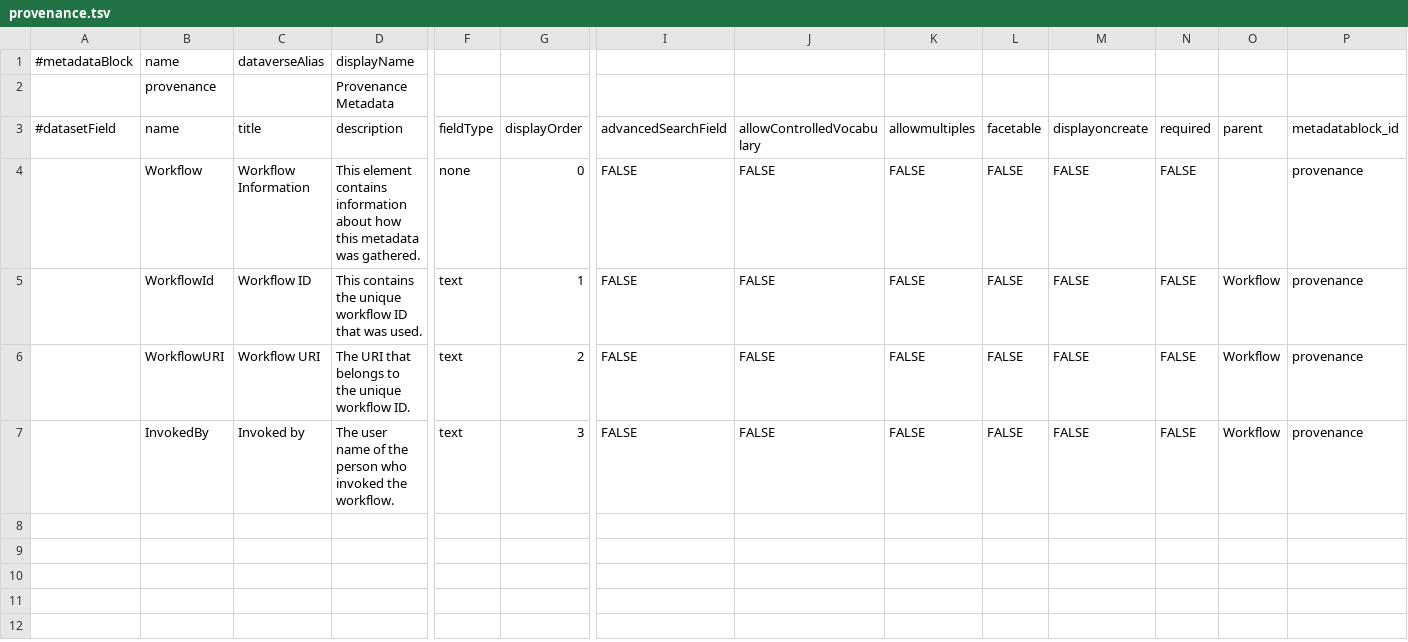
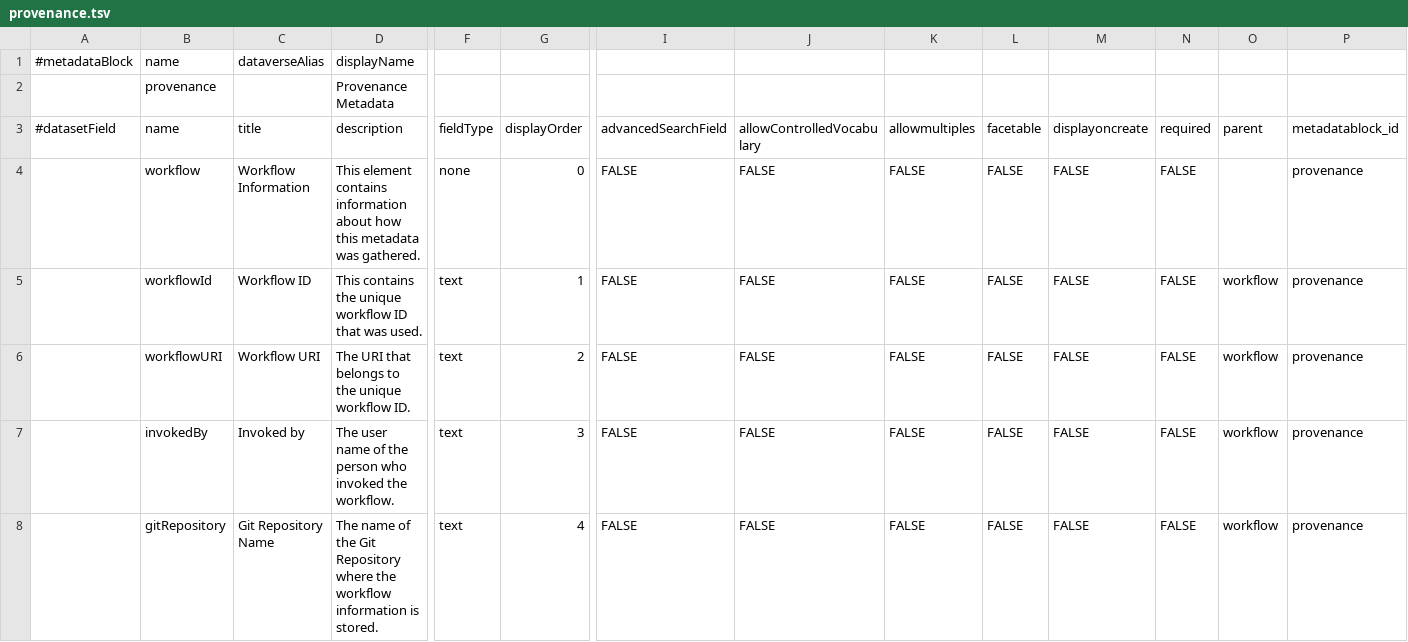
Before and after one commit to odissei-data/Custom-Metadata-Blocks, a TSV file: tsv files/provenance.tsv, drawn as a sheet; only a part is shown, gaps mark what is left out; rows hold the shown columns only; the diff names each change by its address in the sheet, - before the commit and + after, or states it on an @@ line.

Commit message:
Update provenance.tsv

```diff
--- a/tsv files/provenance.tsv
+++ b/tsv files/provenance.tsv
-B4 (name): Workflow
+B4 (name): workflow
-B5 (name): WorkflowId
+B5 (name): workflowId
-O5:O7 (parent): Workflow
+O5:O7 (parent): workflow
-B6 (name): WorkflowURI
+B6 (name): workflowURI
-B7 (name): InvokedBy
+B7 (name): invokedBy
+row 8:  | gitRepository | Git Repository Name | The name of the Git Repository where the workflow information is stored. | text | 4 | FALSE | FALSE | FALSE | FALSE | FALSE | FALSE | workflow | provenance
```
